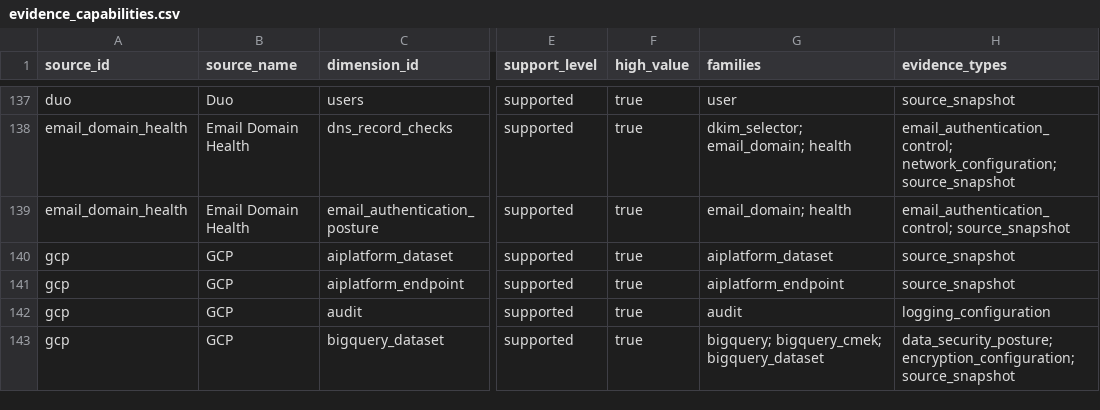
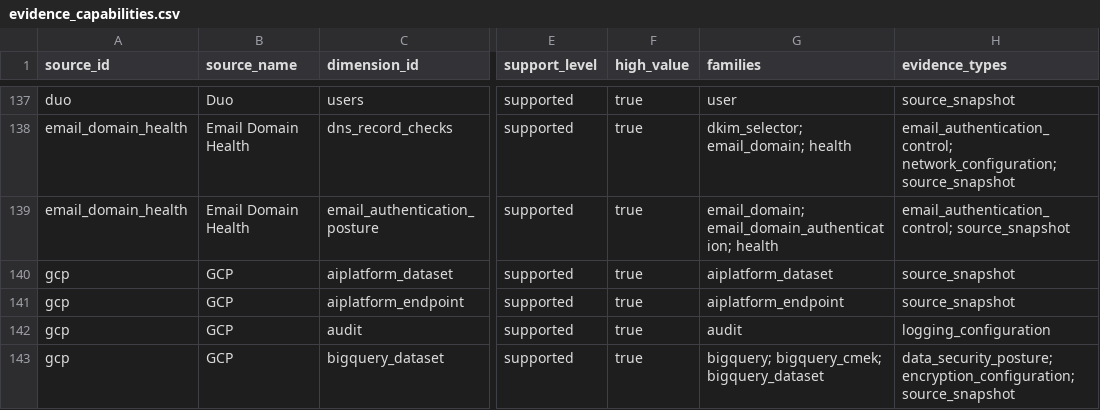
Before and after one commit to writer/cerebro, a CSV file: docs/reference/policy-compliance-mapping/evidence_capabilities.csv, drawn as a sheet; only a part is shown, gaps mark what is left out; the diff names each change by its address in the sheet, - before the commit and + after, or states it on an @@ line.

Commit message:
Tighten coverage gap dimension matching

```diff
--- a/docs/reference/policy-compliance-mapping/evidence_capabilities.csv
+++ b/docs/reference/policy-compliance-mapping/evidence_capabilities.csv
-G139 (families): email_domain; health
+G139 (families): email_domain; email_domain_authentication; health
```
Also changed, not shown: docs/reference/policy-compliance-mapping/source_capability_review_map.csv, 6 other files.
